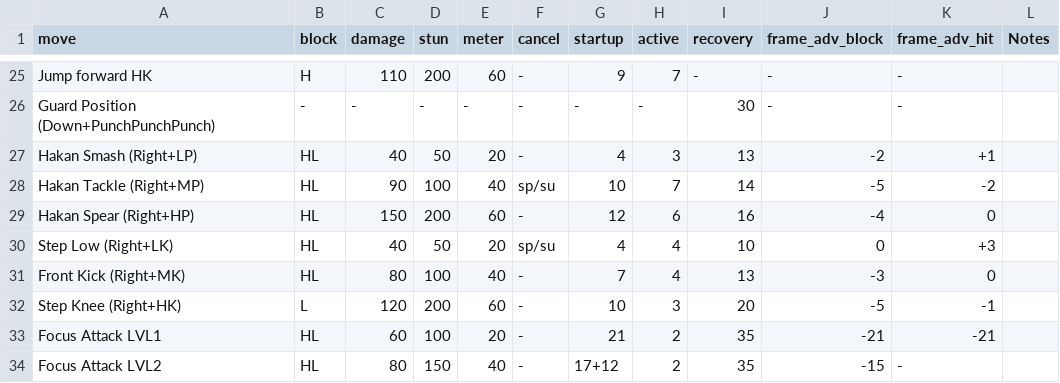
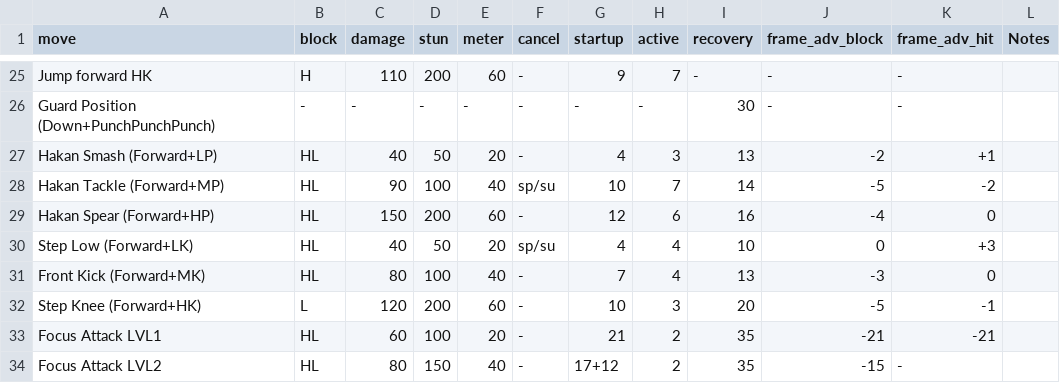
Before and after one commit to rolosworld/WAMO, a CSV file: SSF4AE/frame_data/hakan.csv, drawn as a sheet; only a part is shown, gaps mark what is left out.

```diff
--- a/SSF4AE/frame_data/hakan.csv
+++ b/SSF4AE/frame_data/hakan.csv
@@ -26,8 +26,8 @@ move,block,damage,stun,meter,cancel,startup,active,recovery,frame_adv_block,fram
 "Guard Position (Down+PunchPunchPunch)",-,-,-,-,-,-,-,30,-,-,,
-"Hakan Smash (Right+LP)",HL,40,50,20,-,4,3,13,-2,+1,,
-"Hakan Tackle (Right+MP)",HL,90,100,40,sp/su,10,7,14,-5,-2,,
-"Hakan Spear (Right+HP)",HL,150,200,60,-,12,6,16,-4,0,,
-"Step Low (Right+LK)",HL,40,50,20,sp/su,4,4,10,0,+3,,
-"Front Kick (Right+MK)",HL,80,100,40,-,7,4,13,-3,0,,
-"Step Knee (Right+HK)",L,120,200,60,-,10,3,20,-5,-1,,
+"Hakan Smash (Forward+LP)",HL,40,50,20,-,4,3,13,-2,+1,,
+"Hakan Tackle (Forward+MP)",HL,90,100,40,sp/su,10,7,14,-5,-2,,
+"Hakan Spear (Forward+HP)",HL,150,200,60,-,12,6,16,-4,0,,
+"Step Low (Forward+LK)",HL,40,50,20,sp/su,4,4,10,0,+3,,
+"Front Kick (Forward+MK)",HL,80,100,40,-,7,4,13,-3,0,,
+"Step Knee (Forward+HK)",L,120,200,60,-,10,3,20,-5,-1,,
 "Focus Attack LVL1",HL,60,100,20,-,21,2,35,-21,-21,,
```
Also changed, not shown: SSF4AE/frame_data/dudley.csv, SSF4AE/frame_data/guile.csv, 20 other files.
